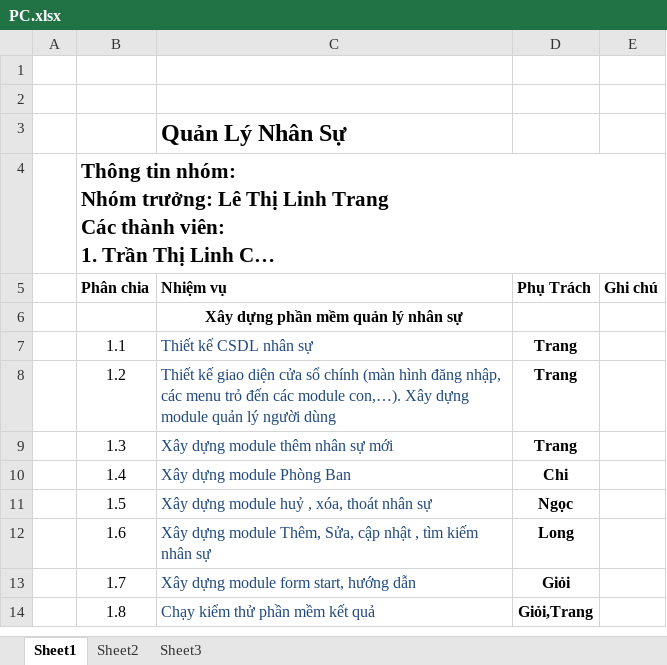
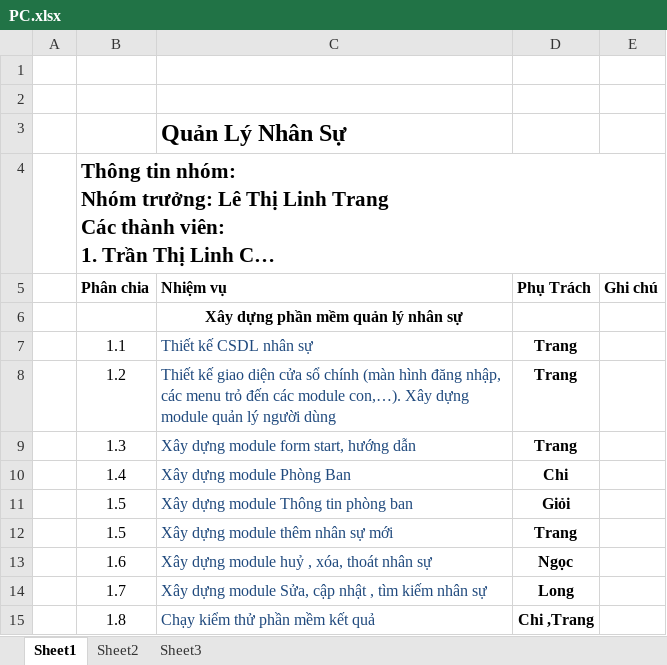
Before and after one commit to DemoNew/QLNS, an Excel workbook: PC.xlsx, sheet Sheet1, drawn as a sheet; long unchanged cells end in …; values as stored, in another font and other column widths than the file's, no borders; removed rows and columns are numbered as before the commit, all else as after; the diff names each change by its address in the sheet, - before the commit and + after, or states it on an @@ line.

Commit message:
Phan Cong

```diff
--- a/PC.xlsx (sheet Sheet1)
+++ b/PC.xlsx (sheet Sheet1)
-C9 (Nhiệm vụ): Xây dựng module thêm nhân sự mới
+C9 (Nhiệm vụ): Xây dựng module form start, hướng dẫn
+row 11:  | 1.5 | Xây dựng module Thông tin phòng ban | Giỏi
+row 12:  | 1.5 | Xây dựng module thêm nhân sự mới | Trang
-B13 (Phân chia): 1.5
+B13 (Phân chia): 1.6
-B14 (Phân chia): 1.6
+B14 (Phân chia): 1.7
-C14 (Nhiệm vụ): …dựng module Thêm, Sửa, cập…
+C14 (Nhiệm vụ): …dựng module Sửa, cập…
-row 13:  | 1.7 | Xây dựng module form start, hướng dẫn | Giỏi
-D15 (Phụ Trách): Giỏi,Trang
+D15 (Phụ Trách): Chi ,Trang
```
